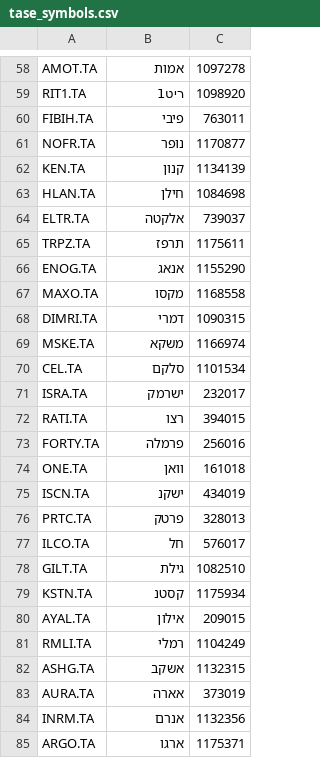
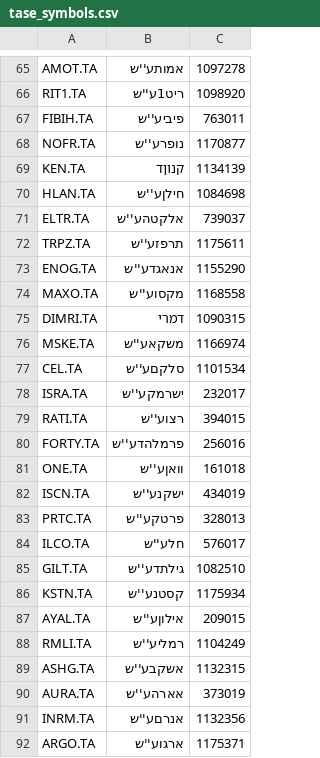
Before and after one commit to talhay2710/stock-drop-scanner, a CSV file: data/tase_symbols.csv, drawn as a sheet; only a part is shown, gaps mark what is left out; addresses are those after the commit; the diff covers the shown part only; the diff names each change by its address in the sheet, - before the commit and + after, or states it on an @@ line.

```diff
--- a/data/tase_symbols.csv
+++ b/data/tase_symbols.csv
-B65: אמות
+B65: אמותע''ש
-B66: ריט1
+B66: ריט1ע''ש
-B67: פיבי
+B67: פיביע''ש
-B68: נופר
+B68: נופרע''ש
-B69: קנון
+B69: קנוןד
-B70: חילן
+B70: חילןע''ש
-B71: אלקטה
+B71: אלקטהע''ש
-B72: תרפז
+B72: תרפזע''ש
-B73: אנאג
+B73: אנאגדע''ש
-B74: מקסו
+B74: מקסוע''ש
-B76: משקא
+B76: משקאע''ש
-B77: סלקם
+B77: סלקםע''ש
-B78: ישרמק
+B78: ישרמקע''ש
-B79: רצו
+B79: רצוע''ש
-B80: פרמלה
+B80: פרמלהדע''ש
-B81: וואן
+B81: וואןע''ש
-B82: ישקנ
+B82: ישקנע''ש
-B83: פרטק
+B83: פרטקע''ש
-B84: חל
+B84: חלע''ש
-B85: גילת
+B85: גילתדע''ש
-B86: קסטנ
+B86: קסטנע''ש
-B87: אילון
+B87: אילוןע''ש
-B88: רמלי
+B88: רמליע''ש
-B89: אשקב
+B89: אשקבע''ש
-B90: אארה
+B90: אארהע''ש
-B91: אנרם
+B91: אנרםע''ש
-B92: ארגו
+B92: ארגוע''ש
```
Also changed, not shown: 7 added rows and 82 edited cells elsewhere in this file.
